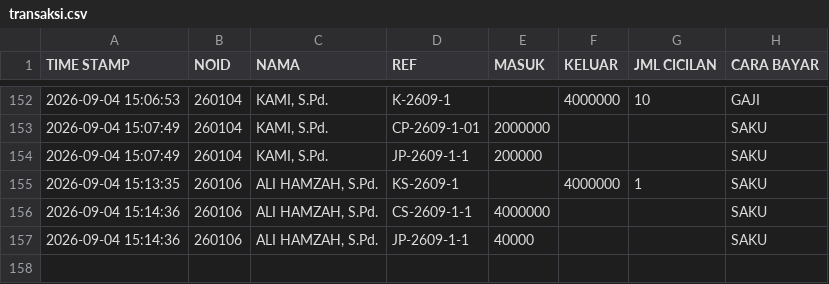
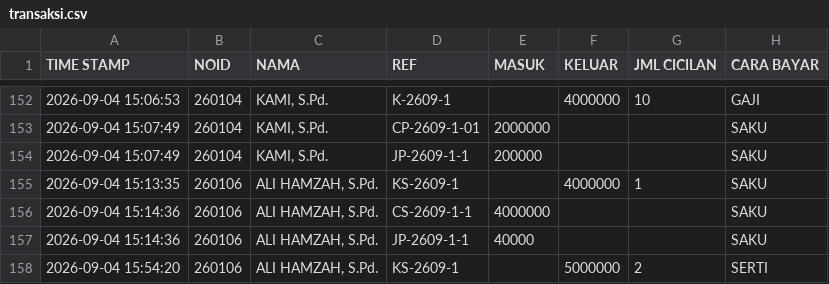
Before and after one commit to nexalone/KGP, a CSV file: data/transaksi.csv, drawn as a sheet; only a part is shown, gaps mark what is left out.

Commit message:
Update transaksi.csv - 2026-09-04T08:54:22.992Z

```diff
--- a/data/transaksi.csv
+++ b/data/transaksi.csv
@@ -157 +157,2 @@ TIME STAMP,NOID,NAMA,REF,MASUK,KELUAR,JML CICILAN,CARA BAYAR
 2026-09-04 15:14:36,260106,"ALI HAMZAH, S.Pd.",JP-2609-1-1,40000,,,SAKU
+2026-09-04 15:54:20,260106,"ALI HAMZAH, S.Pd.",KS-2609-1,,5000000,2,SERTI
```
